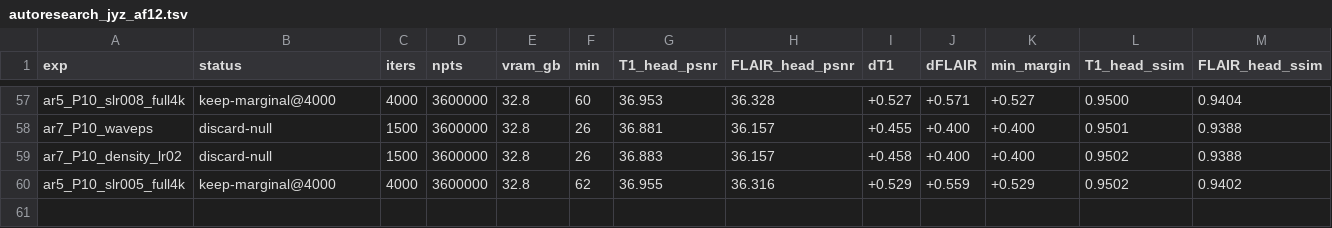
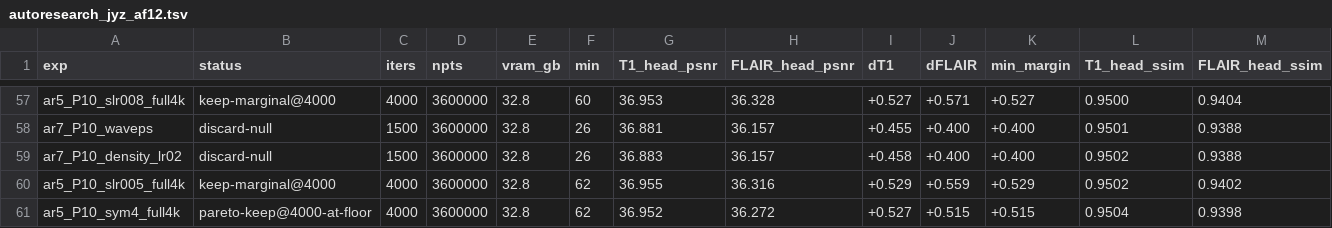
Before and after one commit to sober235/mcgs, a TSV file: autoresearch_jyz_af12.tsv, drawn as a sheet; only a part is shown, gaps mark what is left out; rows hold the shown columns only; the diff names each change by its address in the sheet, - before the commit and + after, or states it on an @@ line.

Commit message:
autoresearch jyz af12: promotion 12 - sym4 on P10 equals db4 within 0.008 / 0.004; recipe stays db4, sym4 listed as equivalent

```diff
--- a/autoresearch_jyz_af12.tsv
+++ b/autoresearch_jyz_af12.tsv
+row 61: ar5_P10_sym4_full4k | pareto-keep@4000-at-floor | 4000 | 3600000 | 32.8 | 62 | 36.952 | 36.272 | +0.527 | +0.515 | +0.515 | 0.9504 | 0.9398
```
Also changed, not shown: 1 other file.
